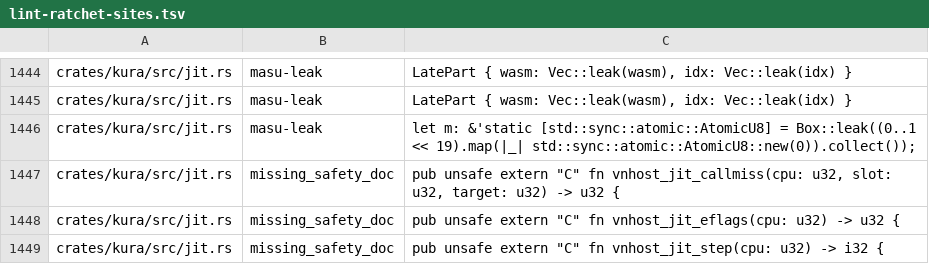
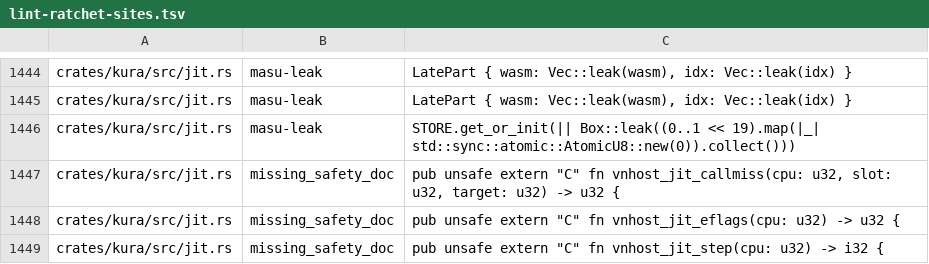
Before and after one commit to a-kaibu/masu, a TSV file: tools/ci/lint-ratchet-sites.tsv, drawn as a sheet; only a part is shown, gaps mark what is left out.

```diff
--- a/tools/ci/lint-ratchet-sites.tsv
+++ b/tools/ci/lint-ratchet-sites.tsv
@@ -1445,3 +1445,3 @@ crates/kura/src/jit.rs	masu-leak	LatePart { wasm: Vec::leak(wasm), idx: Vec::lea
 crates/kura/src/jit.rs	masu-leak	LatePart { wasm: Vec::leak(wasm), idx: Vec::leak(idx) }
-crates/kura/src/jit.rs	masu-leak	let m: &'static [std::sync::atomic::AtomicU8] = Box::leak((0..1 << 19).map(|_| std::sync::atomic::AtomicU8::new(0)).collect());
+crates/kura/src/jit.rs	masu-leak	STORE.get_or_init(|| Box::leak((0..1 << 19).map(|_| std::sync::atomic::AtomicU8::new(0)).collect()))
 crates/kura/src/jit.rs	missing_safety_doc	pub unsafe extern "C" fn vnhost_jit_callmiss(cpu: u32, slot: u32, target: u32) -> u32 {
```
Also changed, not shown: 13 other files.
